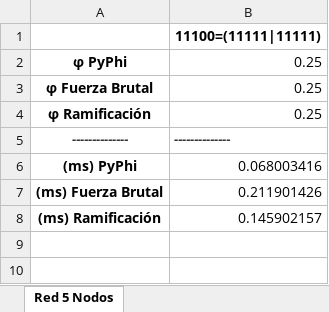
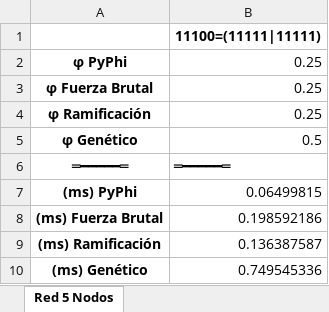
Before and after one commit to OverCV/AD-Back, an Excel workbook: data/reports/reporte_metricas.xlsx, sheet Red 5 Nodos, drawn as a sheet; values as stored, in another font and other column widths than the file's, no borders; removed rows and columns are numbered as before the commit, all else as after; the diff names each change by its address in the sheet, - before the commit and + after, or states it on an @@ line.

```diff
--- a/data/reports/reporte_metricas.xlsx (sheet Red 5 Nodos)
+++ b/data/reports/reporte_metricas.xlsx (sheet Red 5 Nodos)
-row 5: ╌╌╌╌╌╌╌ | ╌╌╌╌╌╌╌
+row 5: φ Genético | 0.5
+row 6: ═━━━━━═ | ═━━━━━═
-B7: 0.068003416
+B7: 0.06499815
-B8: 0.211901426
+B8: 0.198592186
-B9: 0.145902157
+B9: 0.136387587
+row 10: (ms) Genético | 0.749545336
```
Also changed, not shown: 2 other files.
